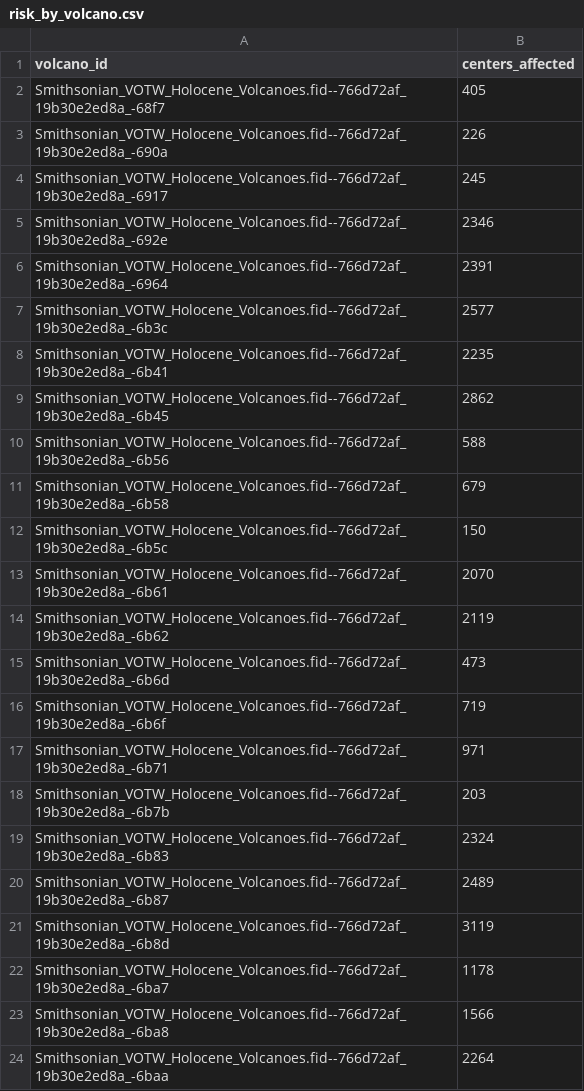
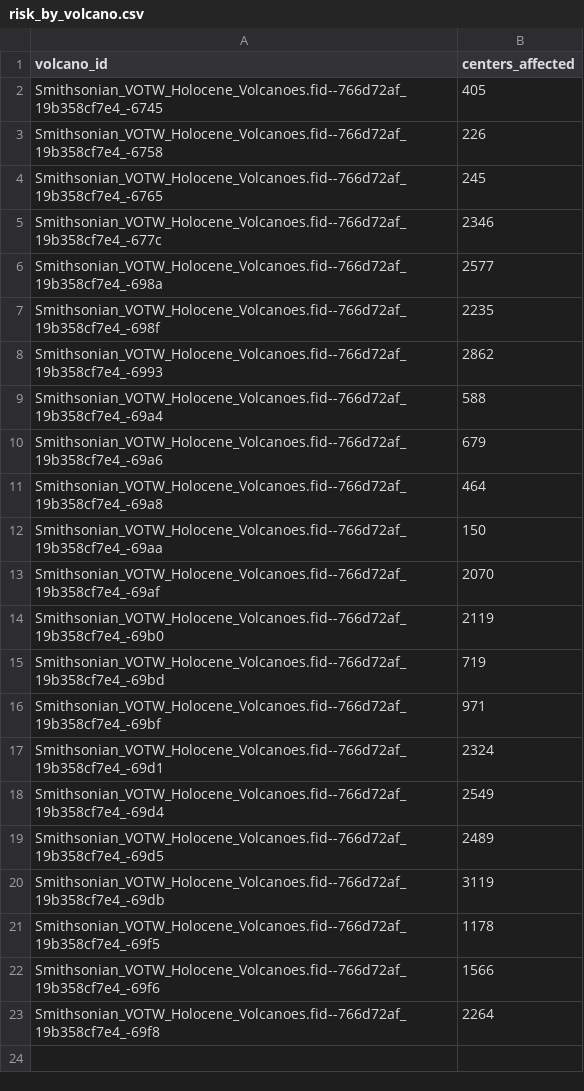
Before and after one commit to oGillet/SafeVolcano, a CSV file: ETL/app/data/risk_by_volcano.csv, drawn as a sheet.

```diff
--- a/ETL/app/data/risk_by_volcano.csv
+++ b/ETL/app/data/risk_by_volcano.csv
@@ -1,24 +1,23 @@
 volcano_id,centers_affected
-Smithsonian_VOTW_Holocene_Volcanoes.fid--766d72af_19b30e2ed8a_-68f7,405
-Smithsonian_VOTW_Holocene_Volcanoes.fid--766d72af_19b30e2ed8a_-690a,226
-Smithsonian_VOTW_Holocene_Volcanoes.fid--766d72af_19b30e2ed8a_-6917,245
-Smithsonian_VOTW_Holocene_Volcanoes.fid--766d72af_19b30e2ed8a_-692e,2346
-Smithsonian_VOTW_Holocene_Volcanoes.fid--766d72af_19b30e2ed8a_-6964,2391
-Smithsonian_VOTW_Holocene_Volcanoes.fid--766d72af_19b30e2ed8a_-6b3c,2577
-Smithsonian_VOTW_Holocene_Volcanoes.fid--766d72af_19b30e2ed8a_-6b41,2235
-Smithsonian_VOTW_Holocene_Volcanoes.fid--766d72af_19b30e2ed8a_-6b45,2862
-Smithsonian_VOTW_Holocene_Volcanoes.fid--766d72af_19b30e2ed8a_-6b56,588
-Smithsonian_VOTW_Holocene_Volcanoes.fid--766d72af_19b30e2ed8a_-6b58,679
-Smithsonian_VOTW_Holocene_Volcanoes.fid--766d72af_19b30e2ed8a_-6b5c,150
-Smithsonian_VOTW_Holocene_Volcanoes.fid--766d72af_19b30e2ed8a_-6b61,2070
-Smithsonian_VOTW_Holocene_Volcanoes.fid--766d72af_19b30e2ed8a_-6b62,2119
-Smithsonian_VOTW_Holocene_Volcanoes.fid--766d72af_19b30e2ed8a_-6b6d,473
-Smithsonian_VOTW_Holocene_Volcanoes.fid--766d72af_19b30e2ed8a_-6b6f,719
-Smithsonian_VOTW_Holocene_Volcanoes.fid--766d72af_19b30e2ed8a_-6b71,971
-Smithsonian_VOTW_Holocene_Volcanoes.fid--766d72af_19b30e2ed8a_-6b7b,203
-Smithsonian_VOTW_Holocene_Volcanoes.fid--766d72af_19b30e2ed8a_-6b83,2324
-Smithsonian_VOTW_Holocene_Volcanoes.fid--766d72af_19b30e2ed8a_-6b87,2489
-Smithsonian_VOTW_Holocene_Volcanoes.fid--766d72af_19b30e2ed8a_-6b8d,3119
-Smithsonian_VOTW_Holocene_Volcanoes.fid--766d72af_19b30e2ed8a_-6ba7,1178
-Smithsonian_VOTW_Holocene_Volcanoes.fid--766d72af_19b30e2ed8a_-6ba8,1566
-Smithsonian_VOTW_Holocene_Volcanoes.fid--766d72af_19b30e2ed8a_-6baa,2264
+Smithsonian_VOTW_Holocene_Volcanoes.fid--766d72af_19b358cf7e4_-6745,405
+Smithsonian_VOTW_Holocene_Volcanoes.fid--766d72af_19b358cf7e4_-6758,226
+Smithsonian_VOTW_Holocene_Volcanoes.fid--766d72af_19b358cf7e4_-6765,245
+Smithsonian_VOTW_Holocene_Volcanoes.fid--766d72af_19b358cf7e4_-677c,2346
+Smithsonian_VOTW_Holocene_Volcanoes.fid--766d72af_19b358cf7e4_-698a,2577
+Smithsonian_VOTW_Holocene_Volcanoes.fid--766d72af_19b358cf7e4_-698f,2235
+Smithsonian_VOTW_Holocene_Volcanoes.fid--766d72af_19b358cf7e4_-6993,2862
+Smithsonian_VOTW_Holocene_Volcanoes.fid--766d72af_19b358cf7e4_-69a4,588
+Smithsonian_VOTW_Holocene_Volcanoes.fid--766d72af_19b358cf7e4_-69a6,679
+Smithsonian_VOTW_Holocene_Volcanoes.fid--766d72af_19b358cf7e4_-69a8,464
+Smithsonian_VOTW_Holocene_Volcanoes.fid--766d72af_19b358cf7e4_-69aa,150
+Smithsonian_VOTW_Holocene_Volcanoes.fid--766d72af_19b358cf7e4_-69af,2070
+Smithsonian_VOTW_Holocene_Volcanoes.fid--766d72af_19b358cf7e4_-69b0,2119
+Smithsonian_VOTW_Holocene_Volcanoes.fid--766d72af_19b358cf7e4_-69bd,719
+Smithsonian_VOTW_Holocene_Volcanoes.fid--766d72af_19b358cf7e4_-69bf,971
+Smithsonian_VOTW_Holocene_Volcanoes.fid--766d72af_19b358cf7e4_-69d1,2324
+Smithsonian_VOTW_Holocene_Volcanoes.fid--766d72af_19b358cf7e4_-69d4,2549
+Smithsonian_VOTW_Holocene_Volcanoes.fid--766d72af_19b358cf7e4_-69d5,2489
+Smithsonian_VOTW_Holocene_Volcanoes.fid--766d72af_19b358cf7e4_-69db,3119
+Smithsonian_VOTW_Holocene_Volcanoes.fid--766d72af_19b358cf7e4_-69f5,1178
+Smithsonian_VOTW_Holocene_Volcanoes.fid--766d72af_19b358cf7e4_-69f6,1566
+Smithsonian_VOTW_Holocene_Volcanoes.fid--766d72af_19b358cf7e4_-69f8,2264
```
Also changed, not shown: ETL/app/data/alerts_volcanoes_latest.csv, ETL/app/data/earthquakes_db.csv, 10 other files.
